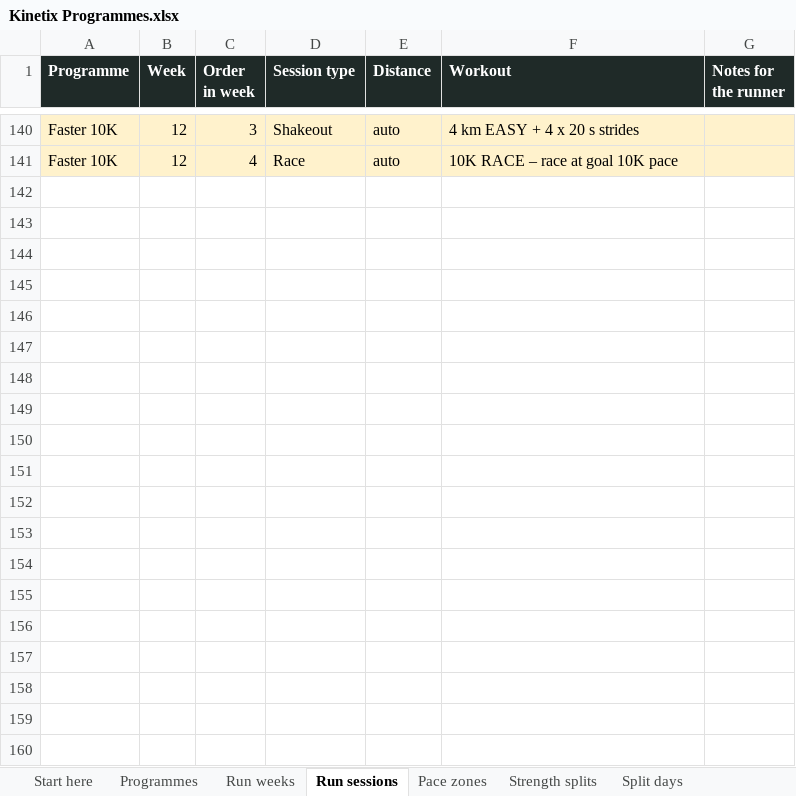
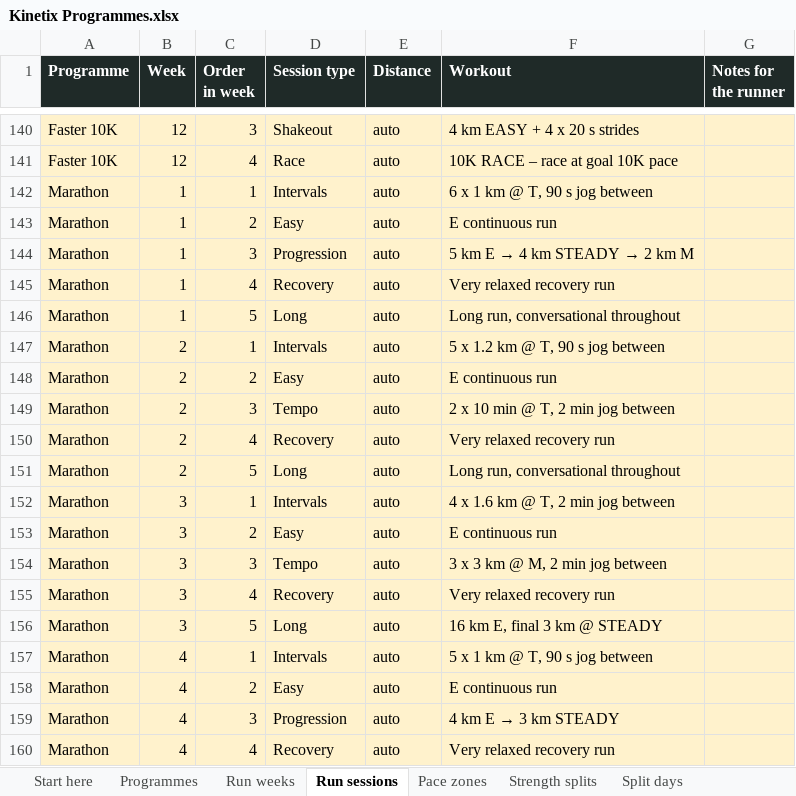
Before and after one commit to georgeodwyer/New-Fitness-App, an Excel workbook: programmes/Kinetix Programmes.xlsx, sheet Run sessions, drawn as a sheet; only a part is shown, gaps mark what is left out; values as stored, in another font and other column widths than the file's, no borders; the diff covers the shown part only; the diff names each change by its address in the sheet, - before the commit and + after, or states it on an @@ line.

```diff
--- a/programmes/Kinetix Programmes.xlsx (sheet Run sessions)
+++ b/programmes/Kinetix Programmes.xlsx (sheet Run sessions)
+row 142: Marathon | 1 | 1 | Intervals | auto | 6 x 1 km @ T, 90 s jog between
+row 143: Marathon | 1 | 2 | Easy | auto | E continuous run
+row 144: Marathon | 1 | 3 | Progression | auto | 5 km E → 4 km STEADY → 2 km M
+row 145: Marathon | 1 | 4 | Recovery | auto | Very relaxed recovery run
+row 146: Marathon | 1 | 5 | Long | auto | Long run, conversational throughout
+row 147: Marathon | 2 | 1 | Intervals | auto | 5 x 1.2 km @ T, 90 s jog between
+row 148: Marathon | 2 | 2 | Easy | auto | E continuous run
+row 149: Marathon | 2 | 3 | Tempo | auto | 2 x 10 min @ T, 2 min jog between
+row 150: Marathon | 2 | 4 | Recovery | auto | Very relaxed recovery run
+row 151: Marathon | 2 | 5 | Long | auto | Long run, conversational throughout
+row 152: Marathon | 3 | 1 | Intervals | auto | 4 x 1.6 km @ T, 2 min jog between
+row 153: Marathon | 3 | 2 | Easy | auto | E continuous run
+row 154: Marathon | 3 | 3 | Tempo | auto | 3 x 3 km @ M, 2 min jog between
+row 155: Marathon | 3 | 4 | Recovery | auto | Very relaxed recovery run
+row 156: Marathon | 3 | 5 | Long | auto | 16 km E, final 3 km @ STEADY
+row 157: Marathon | 4 | 1 | Intervals | auto | 5 x 1 km @ T, 90 s jog between
+row 158: Marathon | 4 | 2 | Easy | auto | E continuous run
+row 159: Marathon | 4 | 3 | Progression | auto | 4 km E → 3 km STEADY
+row 160: Marathon | 4 | 4 | Recovery | auto | Very relaxed recovery run
```
Also changed, not shown: 60 added rows elsewhere in this sheet, sheet Run weeks, sheet Rules, sheet Programmes, 4 other files.
